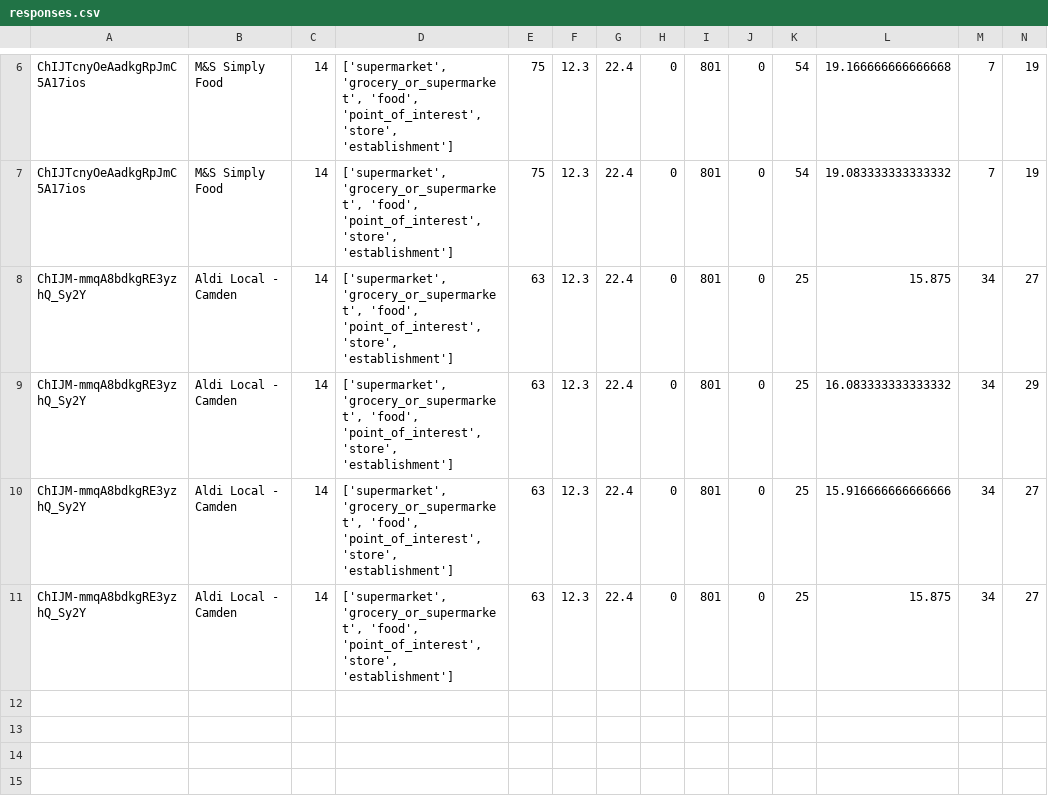
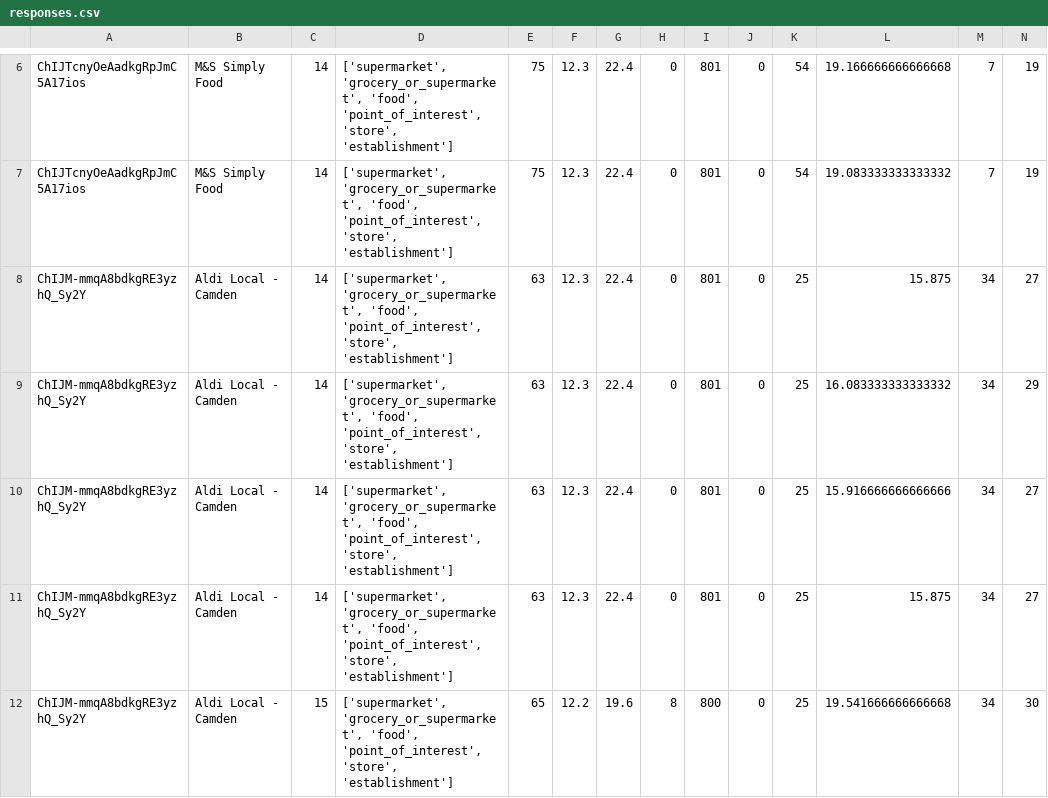
Before and after one commit to kyralmozley/sociallydistanced, a CSV file: ml/responses.csv, drawn as a sheet; only a part is shown, gaps mark what is left out.

```diff
--- a/ml/responses.csv
+++ b/ml/responses.csv
@@ -11 +11,2 @@ ChIJM-mmqA8bdkgRE3yzhQ_Sy2Y,Aldi Local - Camden,14,"['supermarket', 'grocery_or_
 ChIJM-mmqA8bdkgRE3yzhQ_Sy2Y,Aldi Local - Camden,14,"['supermarket', 'grocery_or_supermarket', 'food', 'point_of_interest', 'store', 'establishment']",63,12.3,22.4,0,801,0,25,15.875,34,27
+ChIJM-mmqA8bdkgRE3yzhQ_Sy2Y,Aldi Local - Camden,15,"['supermarket', 'grocery_or_supermarket', 'food', 'point_of_interest', 'store', 'establishment']",65,12.2,19.6,8,800,0,25,19.541666666666668,34,30
```
Also changed, not shown: 1 other file.
